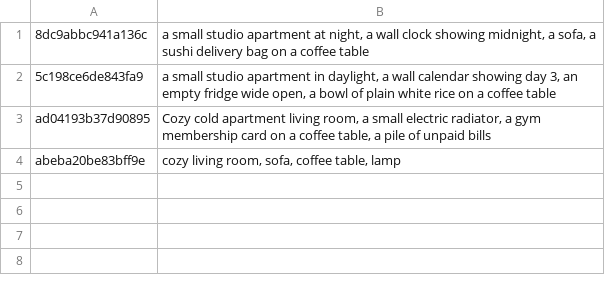
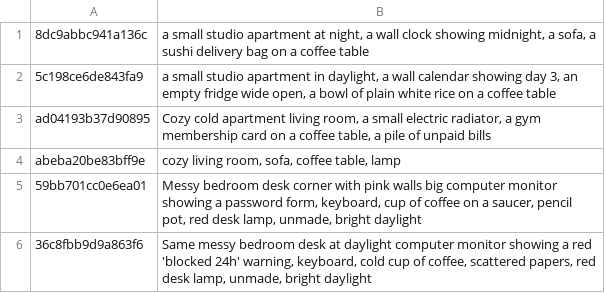
Before and after one commit to tiranno06/jt-auto, a TSV file: decors/index.tsv, drawn as a sheet; the diff names each change by its address in the sheet, - before the commit and + after, or states it on an @@ line.

```diff
--- a/decors/index.tsv
+++ b/decors/index.tsv
+row 5: 59bb701cc0e6ea01 | Messy bedroom desk corner with pink walls big computer monitor showing a password form, keyboard, cup of coffee on a saucer, pencil pot, red desk lamp, unmade, bright daylight
+row 6: 36c8fbb9d9a863f6 | Same messy bedroom desk at daylight computer monitor showing a red 'blocked 24h' warning, keyboard, cold cup of coffee, scattered papers, red desk lamp, unmade, bright daylight
```
Also changed, not shown: 9 other files.
